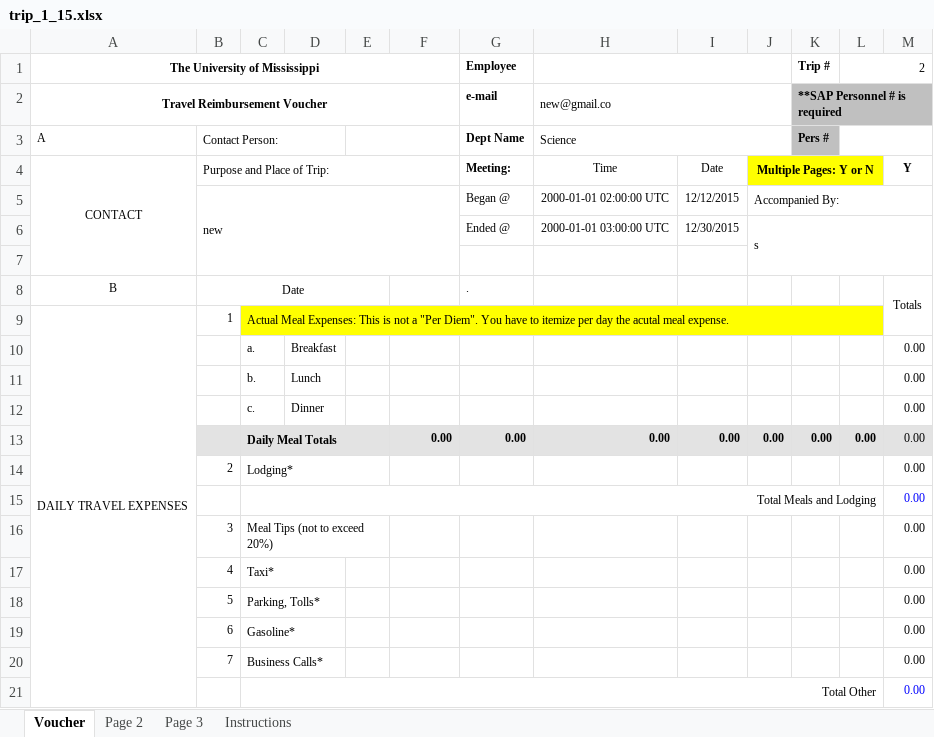
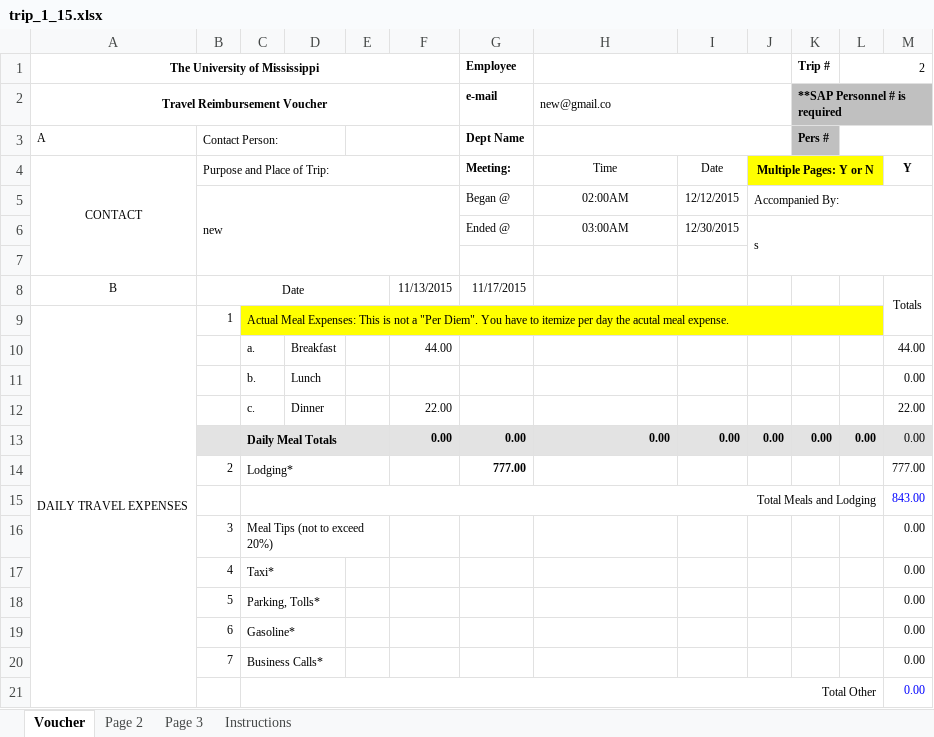
Before and after one commit to sdhoju/travel_platform, an Excel workbook: Excel/trip_1_15.xlsx, sheet Voucher, drawn as a sheet; only a part is shown; values as stored, in another font and other column widths than the file's, no borders; the diff names each change by its address in the sheet, - before the commit and + after, or states it on an @@ line.

```diff
--- a/Excel/trip_1_15.xlsx (sheet Voucher)
+++ b/Excel/trip_1_15.xlsx (sheet Voucher)
-H3: Science
+H3: (empty)
-H5: 2000-01-01 02:00:00 UTC
+H5: 02:00AM
-H6: 2000-01-01 03:00:00 UTC
+H6: 03:00AM
-F8: (empty)
+F8: 11/13/2015
-G8 (Employee): .
+G8 (Employee): 11/17/2015
-F10: (empty)
+F10: 44.00
-M10: 0.00
+M10: 44.00
-F12: (empty)
+F12: 22.00
-M12: 0.00
+M12: 22.00
-G14 (Employee): (empty)
+G14 (Employee): 777.00
-M14: 0.00
+M14: 777.00
-M15: 0.00
+M15: 843.00
```
Also changed, not shown: 19 other files.
